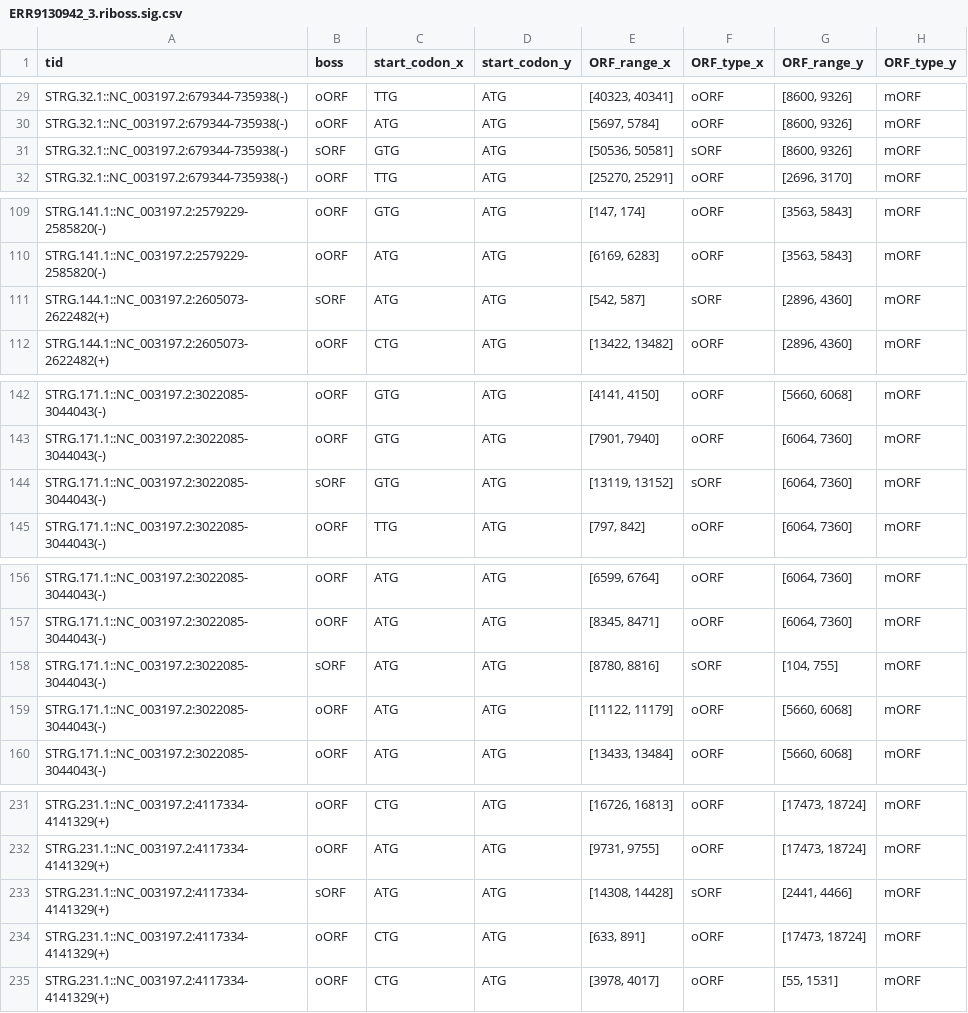
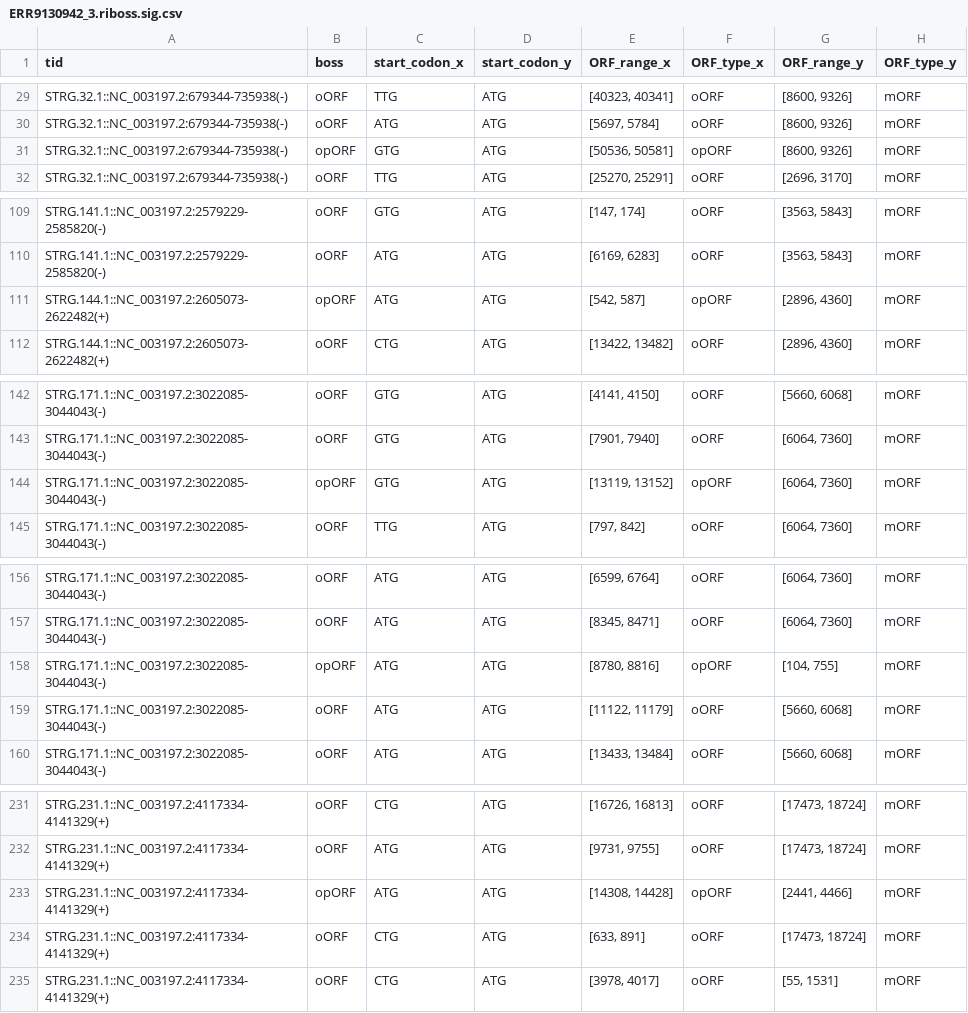
Before and after one commit to lcscs12345/riboss, a CSV file: results/riboss/ERR9130942_3.riboss.sig.csv, drawn as a sheet; only a part is shown, gaps mark what is left out; the diff names each change by its address in the sheet, - before the commit and + after, or states it on an @@ line.

Commit message:
update results

```diff
--- a/results/riboss/ERR9130942_3.riboss.sig.csv
+++ b/results/riboss/ERR9130942_3.riboss.sig.csv
-B31 (boss): sORF
+B31 (boss): opORF
-F31 (ORF_type_x): sORF
+F31 (ORF_type_x): opORF
-B111 (boss): sORF
+B111 (boss): opORF
-F111 (ORF_type_x): sORF
+F111 (ORF_type_x): opORF
-B144 (boss): sORF
+B144 (boss): opORF
-F144 (ORF_type_x): sORF
+F144 (ORF_type_x): opORF
-B158 (boss): sORF
+B158 (boss): opORF
-F158 (ORF_type_x): sORF
+F158 (ORF_type_x): opORF
-B233 (boss): sORF
+B233 (boss): opORF
-F233 (ORF_type_x): sORF
+F233 (ORF_type_x): opORF
```
Also changed, not shown: 29 other files.
